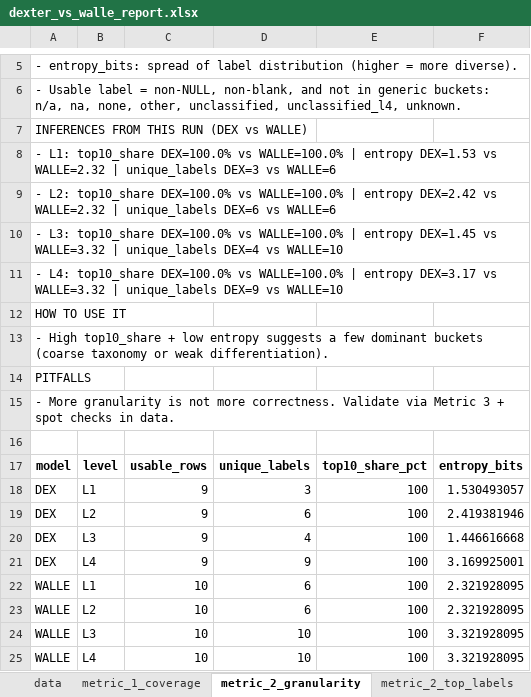
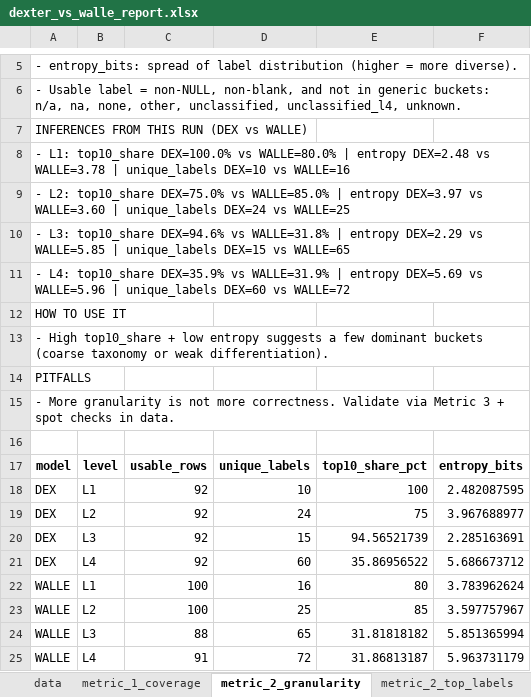
Before and after one commit to vrpenugonda/wi, an Excel workbook: dexter_vs_walle_report.xlsx, sheet metric_2_granularity, drawn as a sheet; only a part is shown, gaps mark what is left out; values as stored, in another font and other column widths than the file's, no borders; the diff names each change by its address in the sheet, - before the commit and + after, or states it on an @@ line.

```diff
--- a/dexter_vs_walle_report.xlsx (sheet metric_2_granularity)
+++ b/dexter_vs_walle_report.xlsx (sheet metric_2_granularity)
-A8: …DEX=100.0% vs WALLE=100.0% | entropy DEX=1.53 vs WALLE=2.32 | unique_labels DEX=3 vs WALLE=6
+A8: …DEX=100.0% vs WALLE=80.0% | entropy DEX=2.48 vs WALLE=3.78 | unique_labels DEX=10 vs WALLE=16
-A9: …L2: top10_share DEX=100.0% vs WALLE=100.0% | entropy DEX=2.42 vs WALLE=2.32 | unique_labels DEX=6 vs WALLE=6
+A9: …L2: top10_share DEX=75.0% vs WALLE=85.0% | entropy DEX=3.97 vs WALLE=3.60 | unique_labels DEX=24 vs WALLE=25
-A10: …L3: top10_share DEX=100.0% vs WALLE=100.0% | entropy DEX=1.45 vs WALLE=3.32 | unique_labels DEX=4 vs WALLE=10
+A10: …L3: top10_share DEX=94.6% vs WALLE=31.8% | entropy DEX=2.29 vs WALLE=5.85 | unique_labels DEX=15 vs WALLE=65
-A11: …L4: top10_share DEX=100.0% vs WALLE=100.0% | entropy DEX=3.17 vs WALLE=3.32 | unique_labels DEX=9 vs WALLE=10
+A11: …L4: top10_share DEX=35.9% vs WALLE=31.9% | entropy DEX=5.69 vs WALLE=5.96 | unique_labels DEX=60 vs WALLE=72
-C18:C21: 9
+C18:C21: 92
-D18: 3
+D18: 10
-F18: 1.530493057
+F18: 2.482087595
-D19: 6
+D19: 24
-E19: 100
+E19: 75
-F19: 2.419381946
+F19: 3.967688977
-D20: 4
+D20: 15
-E20: 100
+E20: 94.56521739
-F20: 1.446616668
+F20: 2.285163691
-D21: 9
+D21: 60
-E21: 100
+E21: 35.86956522
-F21: 3.169925001
+F21: 5.686673712
-C22:C23: 10
+C22:C23: 100
-D22: 6
+D22: 16
-E22: 100
+E22: 80
-F22: 2.321928095
+F22: 3.783962624
-D23: 6
+D23: 25
-E23: 100
+E23: 85
-F23: 2.321928095
+F23: 3.597757967
-C24: 10
+C24: 88
-D24: 10
+D24: 65
-E24: 100
+E24: 31.81818182
-F24: 3.321928095
+F24: 5.851365994
-C25: 10
+C25: 91
-D25: 10
+D25: 72
-E25: 100
+E25: 31.86813187
-F25: 3.321928095
+F25: 5.963731179
```
Also changed, not shown: sheet metric_6_llm_judge_rows, sheet data, sheet metric_2_top_labels, sheet metric_3_disagreements, sheet metric_4_walle_explainability, sheet metric_6_llm_judge_summary, 3 more sheets, other sheet tabs.
